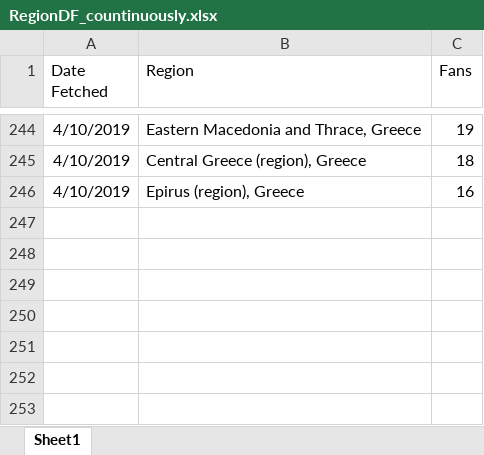
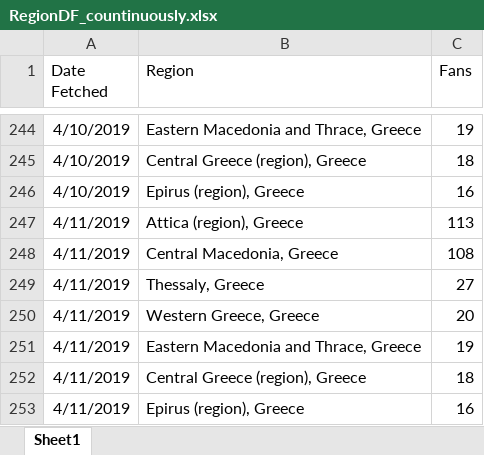
Before and after one commit to gioandreou/thesis-auth, an Excel workbook: excels/lite/RegionDF_countinuously.xlsx, sheet Sheet1, drawn as a sheet; only a part is shown, gaps mark what is left out; values as stored, in another font and other column widths than the file's, no borders; the diff names each change by its address in the sheet, - before the commit and + after, or states it on an @@ line.

```diff
--- a/excels/lite/RegionDF_countinuously.xlsx (sheet Sheet1)
+++ b/excels/lite/RegionDF_countinuously.xlsx (sheet Sheet1)
+row 247: 4/11/2019 | Attica (region), Greece | 113
+row 248: 4/11/2019 | Central Macedonia, Greece | 108
+row 249: 4/11/2019 | Thessaly, Greece | 27
+row 250: 4/11/2019 | Western Greece, Greece | 20
+row 251: 4/11/2019 | Eastern Macedonia and Thrace, Greece | 19
+row 252: 4/11/2019 | Central Greece (region), Greece | 18
+row 253: 4/11/2019 | Epirus (region), Greece | 16
```
Also changed, not shown: excels/lite/lite-Ages-Gender.xlsx, excels/lite/lite-City.xlsx, 10 other files.
